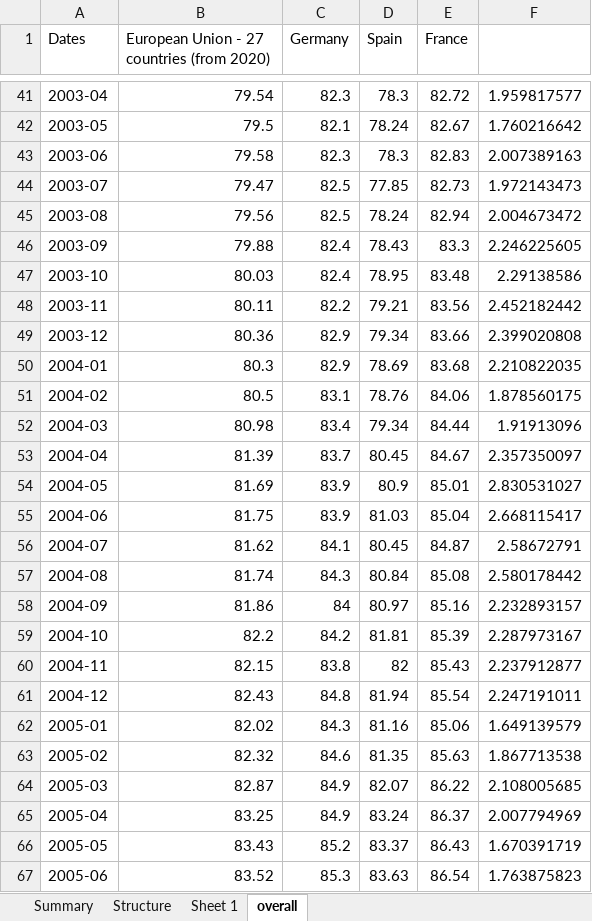
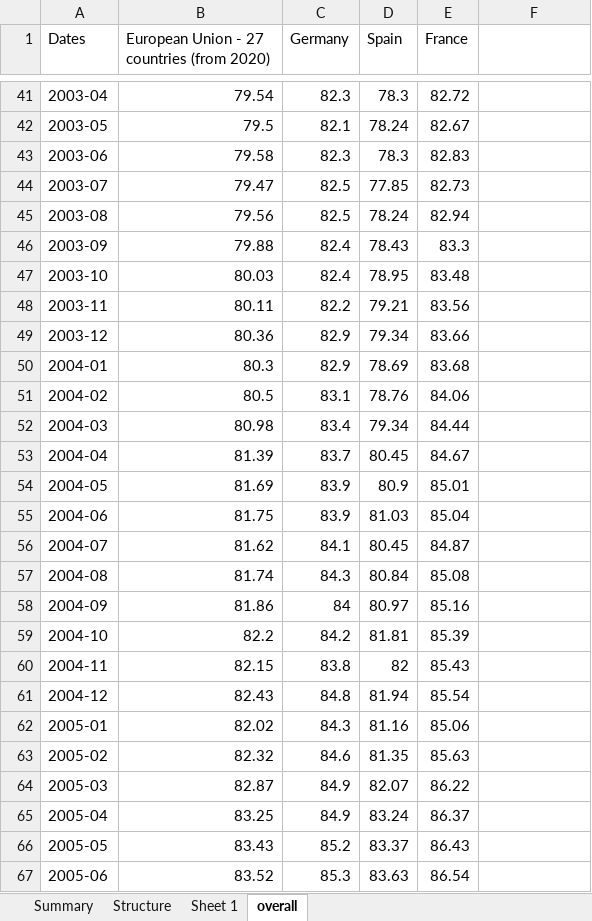
Before and after one commit to pierld/SVAR3A, an Excel workbook: main/data/overall_hicp.xlsx, sheet overall, drawn as a sheet; only a part is shown, gaps mark what is left out; values as stored, in another font and other column widths than the file's, no borders; 1 other sheet too large or unreadable and not compared; the diff covers the shown part only; the diff names each change by its address in the sheet, - before the commit and + after, or states it on an @@ line.

```diff
--- a/main/data/overall_hicp.xlsx (sheet overall)
+++ b/main/data/overall_hicp.xlsx (sheet overall)
-F41: 1.959817577
+F41: (empty)
-F42: 1.760216642
+F42: (empty)
-F43: 2.007389163
+F43: (empty)
-F44: 1.972143473
+F44: (empty)
-F45: 2.004673472
+F45: (empty)
-F46: 2.246225605
+F46: (empty)
-F47: 2.29138586
+F47: (empty)
-F48: 2.452182442
+F48: (empty)
-F49: 2.399020808
+F49: (empty)
-F50: 2.210822035
+F50: (empty)
-F51: 1.878560175
+F51: (empty)
-F52: 1.91913096
+F52: (empty)
-F53: 2.357350097
+F53: (empty)
-F54: 2.830531027
+F54: (empty)
-F55: 2.668115417
+F55: (empty)
-F56: 2.58672791
+F56: (empty)
-F57: 2.580178442
+F57: (empty)
-F58: 2.232893157
+F58: (empty)
-F59: 2.287973167
+F59: (empty)
-F60: 2.237912877
+F60: (empty)
-F61: 2.247191011
+F61: (empty)
-F62: 1.649139579
+F62: (empty)
-F63: 1.867713538
+F63: (empty)
-F64: 2.108005685
+F64: (empty)
-F65: 2.007794969
+F65: (empty)
-F66: 1.670391719
+F66: (empty)
-F67: 1.763875823
+F67: (empty)
```
Also changed, not shown: 248 edited cells elsewhere in this sheet, 7 other files.
